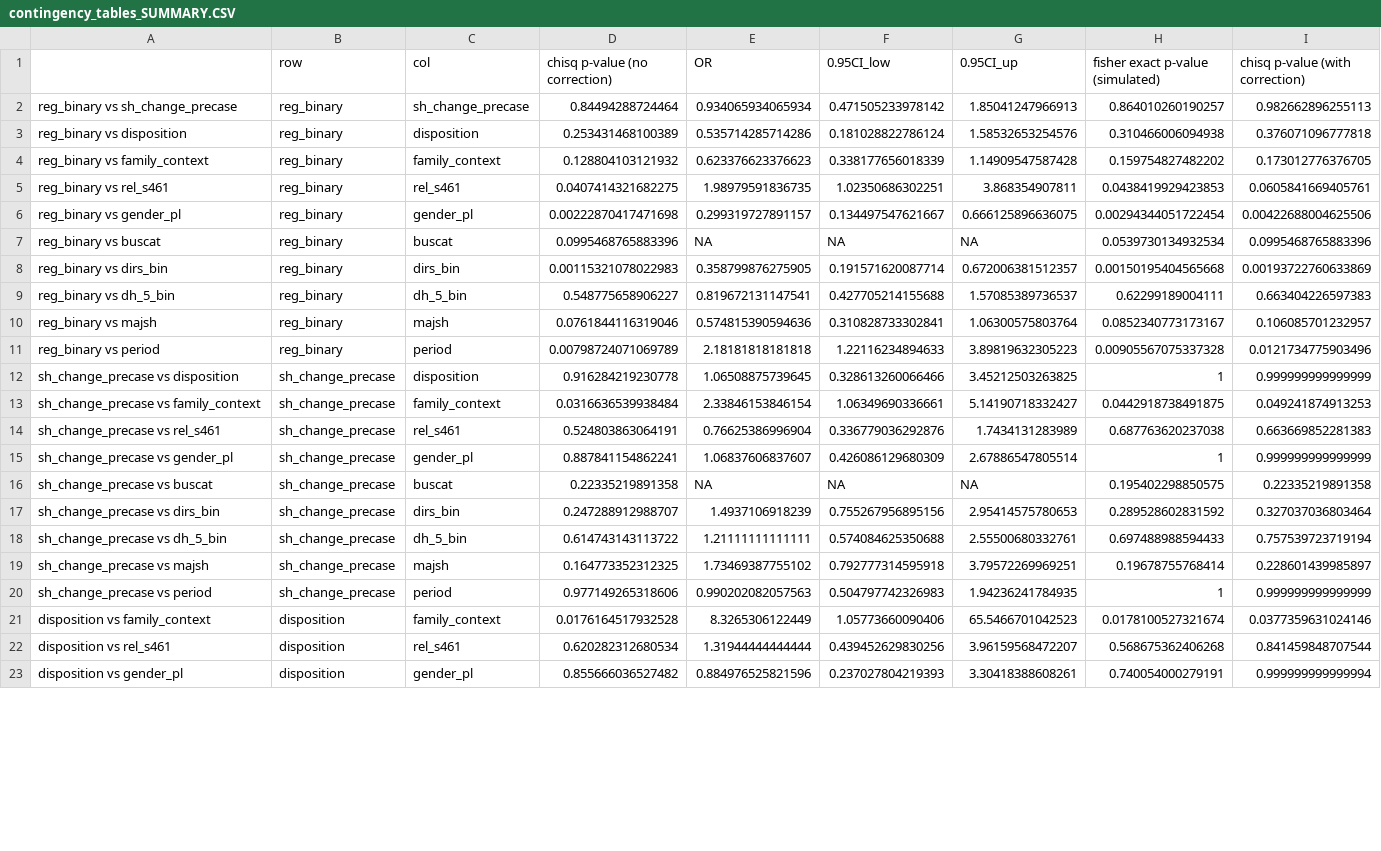
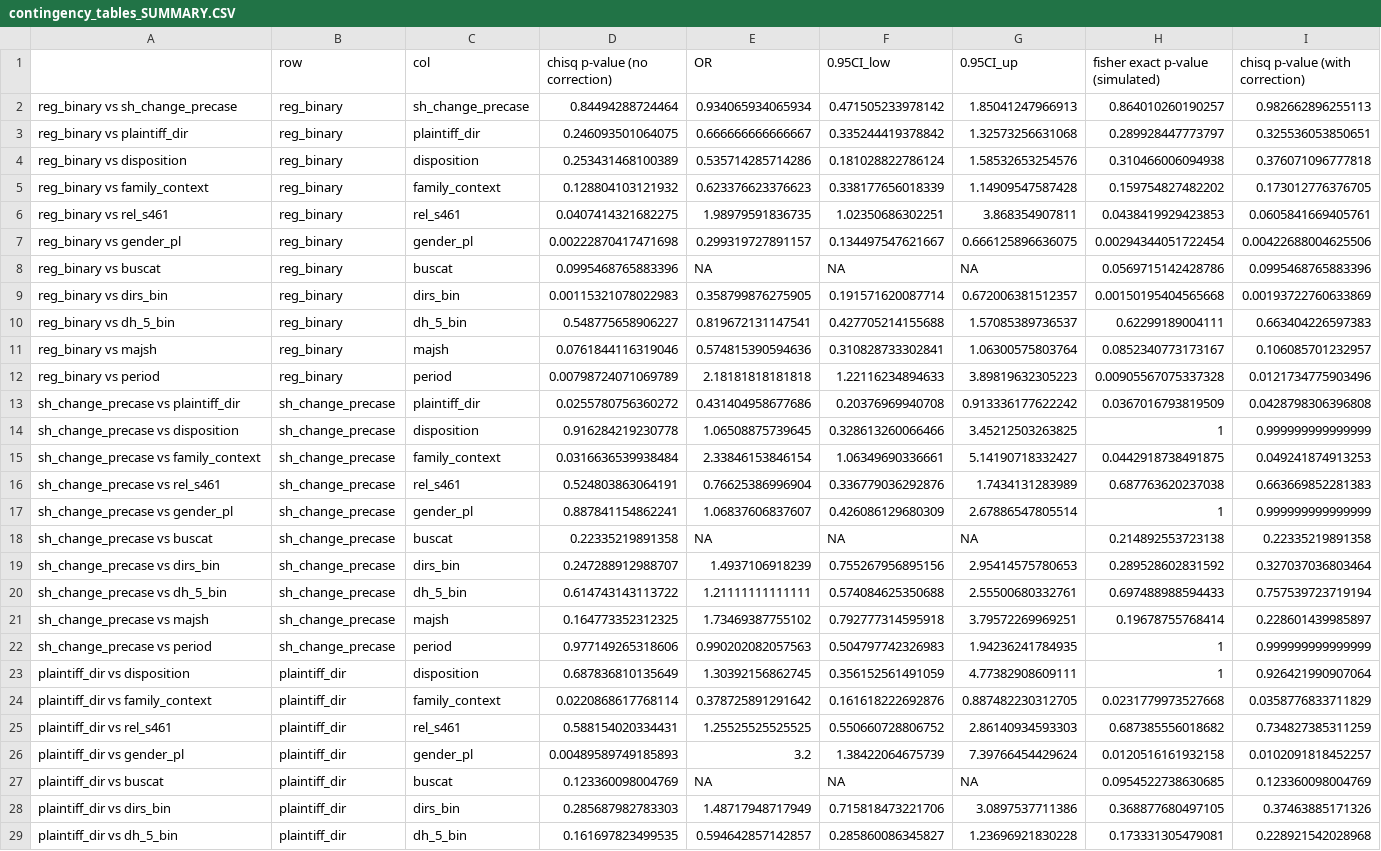
Before and after one commit to STATSmonash/law, a CSV file: lecture_3/code/Rcode/contingency_tables_SUMMARY.CSV, drawn as a sheet; only a part is shown; the shorter side is filled out with more unchanged rows; the diff covers the shown part only.

```diff
--- a/lecture_3/code/Rcode/contingency_tables_SUMMARY.CSV
+++ b/lecture_3/code/Rcode/contingency_tables_SUMMARY.CSV
@@ -2,2 +2,3 @@
 "reg_binary vs sh_change_precase","reg_binary","sh_change_precase",0.84494288724464,0.934065934065934,0.471505233978142,1.85041247966913,0.864010260190257,0.982662896255113
+"reg_binary vs plaintiff_dir","reg_binary","plaintiff_dir",0.246093501064075,0.666666666666667,0.335244419378842,1.32573256631068,0.289928447773797,0.325536053850651
 "reg_binary vs disposition","reg_binary","disposition",0.253431468100389,0.535714285714286,0.181028822786124,1.58532653254576,0.310466006094938,0.376071096777818
@@ -6,3 +7,3 @@
 "reg_binary vs gender_pl","reg_binary","gender_pl",0.00222870417471698,0.299319727891157,0.134497547621667,0.666125896636075,0.00294344051722454,0.00422688004625506
-"reg_binary vs buscat","reg_binary","buscat",0.0995468765883396,NA,NA,NA,0.0539730134932534,0.0995468765883396
+"reg_binary vs buscat","reg_binary","buscat",0.0995468765883396,NA,NA,NA,0.0569715142428786,0.0995468765883396
 "reg_binary vs dirs_bin","reg_binary","dirs_bin",0.00115321078022983,0.358799876275905,0.191571620087714,0.672006381512357,0.00150195404565668,0.00193722760633869
@@ -11,2 +12,3 @@
 "reg_binary vs period","reg_binary","period",0.00798724071069789,2.18181818181818,1.22116234894633,3.89819632305223,0.00905567075337328,0.0121734775903496
+"sh_change_precase vs plaintiff_dir","sh_change_precase","plaintiff_dir",0.0255780756360272,0.431404958677686,0.20376969940708,0.913336177622242,0.0367016793819509,0.0428798306396808
 "sh_change_precase vs disposition","sh_change_precase","disposition",0.916284219230778,1.06508875739645,0.328613260066466,3.45212503263825,1,0.999999999999999
@@ -15,3 +17,3 @@
 "sh_change_precase vs gender_pl","sh_change_precase","gender_pl",0.887841154862241,1.06837606837607,0.426086129680309,2.67886547805514,1,0.999999999999999
-"sh_change_precase vs buscat","sh_change_precase","buscat",0.22335219891358,NA,NA,NA,0.195402298850575,0.22335219891358
+"sh_change_precase vs buscat","sh_change_precase","buscat",0.22335219891358,NA,NA,NA,0.214892553723138,0.22335219891358
 "sh_change_precase vs dirs_bin","sh_change_precase","dirs_bin",0.247288912988707,1.4937106918239,0.755267956895156,2.95414575780653,0.289528602831592,0.327037036803464
@@ -20 +22,8 @@
 "sh_change_precase vs period","sh_change_precase","period",0.977149265318606,0.990202082057563,0.504797742326983,1.94236241784935,1,0.999999999999999
+"plaintiff_dir vs disposition","plaintiff_dir","disposition",0.687836810135649,1.30392156862745,0.356152561491059,4.77382908609111,1,0.926421990907064
+"plaintiff_dir vs family_context","plaintiff_dir","family_context",0.0220868617768114,0.378725891291642,0.161618222692876,0.887482230312705,0.0231779973527668,0.0358776833711829
+"plaintiff_dir vs rel_s461","plaintiff_dir","rel_s461",0.588154020334431,1.25525525525525,0.550660728806752,2.86140934593303,0.687385556018682,0.734827385311259
+"plaintiff_dir vs gender_pl","plaintiff_dir","gender_pl",0.00489589749185893,3.2,1.38422064675739,7.39766454429624,0.0120516161932158,0.0102091818452257
+"plaintiff_dir vs buscat","plaintiff_dir","buscat",0.123360098004769,NA,NA,NA,0.0954522738630685,0.123360098004769
+"plaintiff_dir vs dirs_bin","plaintiff_dir","dirs_bin",0.285687982783303,1.48717948717949,0.715818473221706,3.0897537711386,0.368877680497105,0.37463885171326
+"plaintiff_dir vs dh_5_bin","plaintiff_dir","dh_5_bin",0.161697823499535,0.594642857142857,0.285860086345827,1.23696921830228,0.173331305479081,0.228921542028968
```
Also changed, not shown: 2 added rows and 8 edited cells elsewhere in this file, lecture_3/code/Rcode/contingency_tables.CSV, lecture_3/code/Rcode/data_summary_statistics.CSV, 15 other files.
